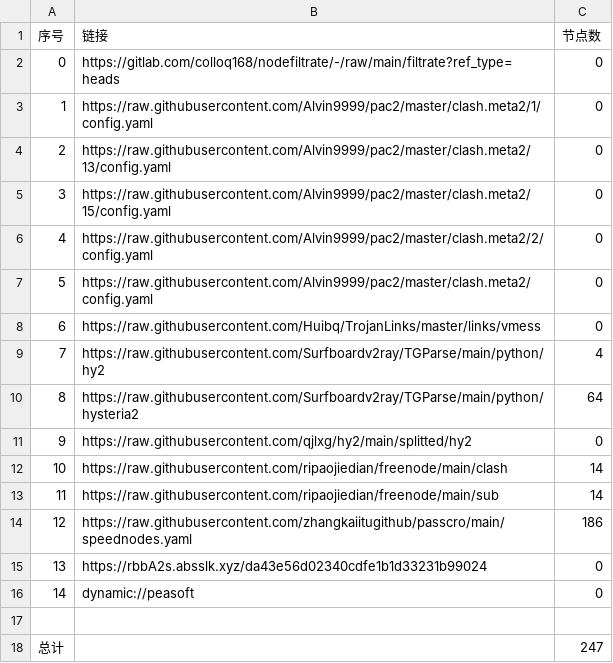
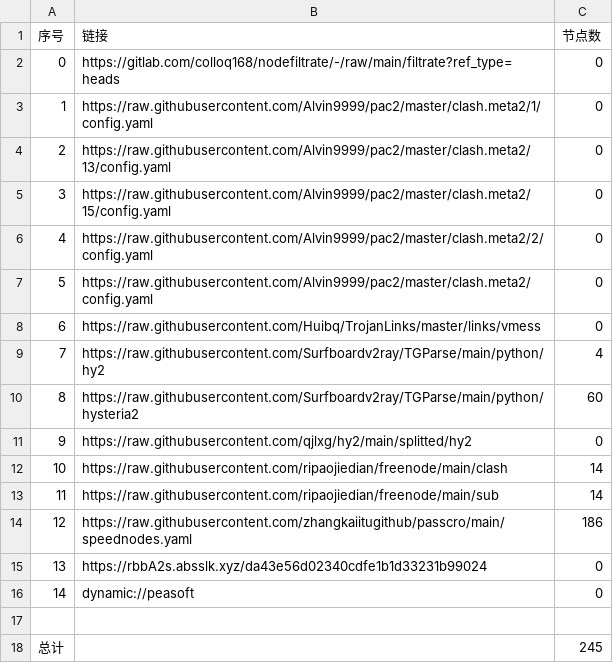
Before and after one commit to xiao33521/AutoMergePublicNodes33521, a CSV file: list_result.csv, drawn as a sheet.

```diff
--- a/list_result.csv
+++ b/list_result.csv
@@ -9,3 +9,3 @@
 7,https://raw.githubusercontent.com/Surfboardv2ray/TGParse/main/python/hy2,4
-8,https://raw.githubusercontent.com/Surfboardv2ray/TGParse/main/python/hysteria2,64
+8,https://raw.githubusercontent.com/Surfboardv2ray/TGParse/main/python/hysteria2,60
 9,https://raw.githubusercontent.com/qjlxg/hy2/main/splitted/hy2,0
@@ -17,2 +17,2 @@
 
-总计,,247
+总计,,245
```
Also changed, not shown: 6 other files.
